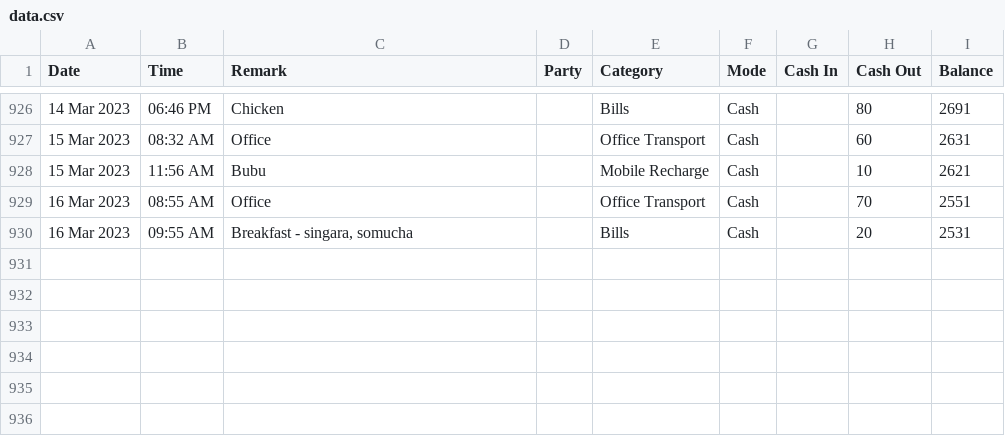
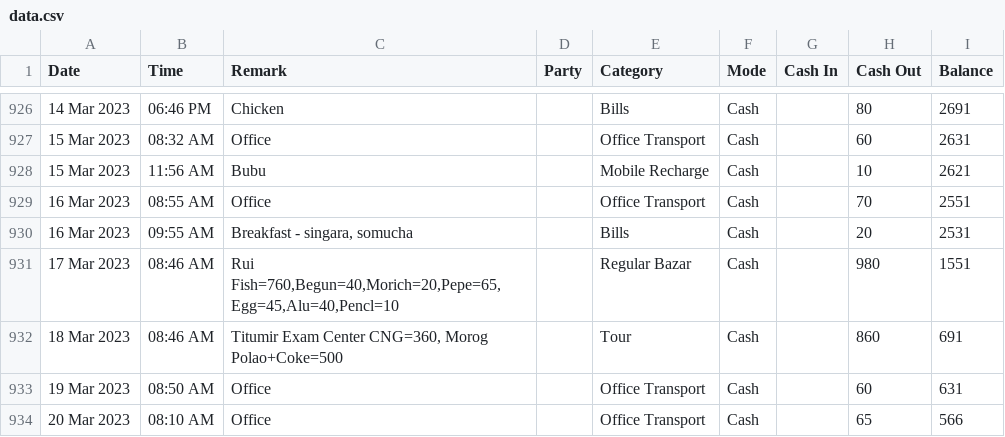
Before and after one commit to sohelranacse/analysis-data, a CSV file: budget/data.csv, drawn as a sheet; only a part is shown, gaps mark what is left out; the diff names each change by its address in the sheet, - before the commit and + after, or states it on an @@ line.

```diff
--- a/budget/data.csv
+++ b/budget/data.csv
+row 931: 17 Mar 2023 | 08:46 AM | Rui Fish=760,Begun=40,Morich=20,Pepe=65,Egg=45,Alu=40,Pencl=10 |  | Regular Bazar | Cash |  | 980 | 1551
+row 932: 18 Mar 2023 | 08:46 AM | Titumir Exam Center CNG=360, Morog Polao+Coke=500 |  | Tour | Cash |  | 860 | 691
+row 933: 19 Mar 2023 | 08:50 AM | Office |  | Office Transport | Cash |  | 60 | 631
+row 934: 20 Mar 2023 | 08:10 AM | Office |  | Office Transport | Cash |  | 65 | 566
```
Also changed, not shown: budget/budget.csv.
